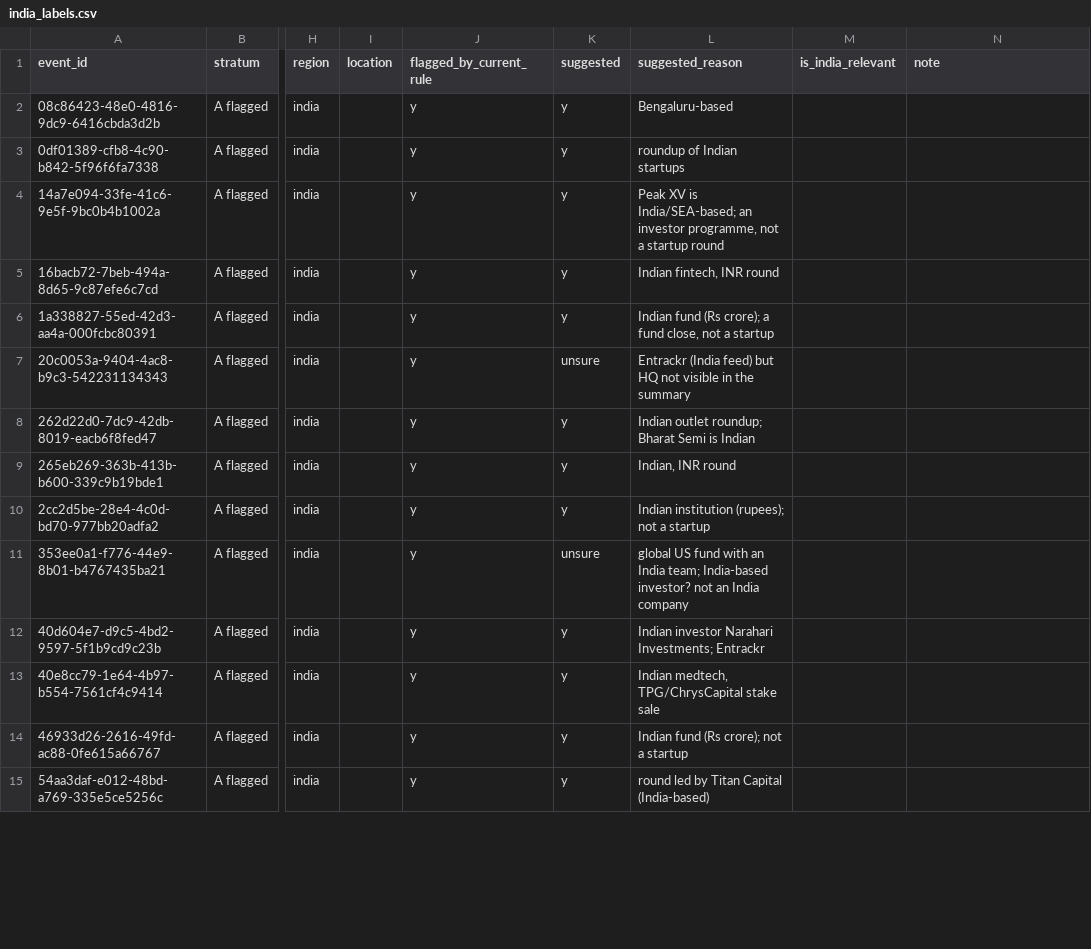
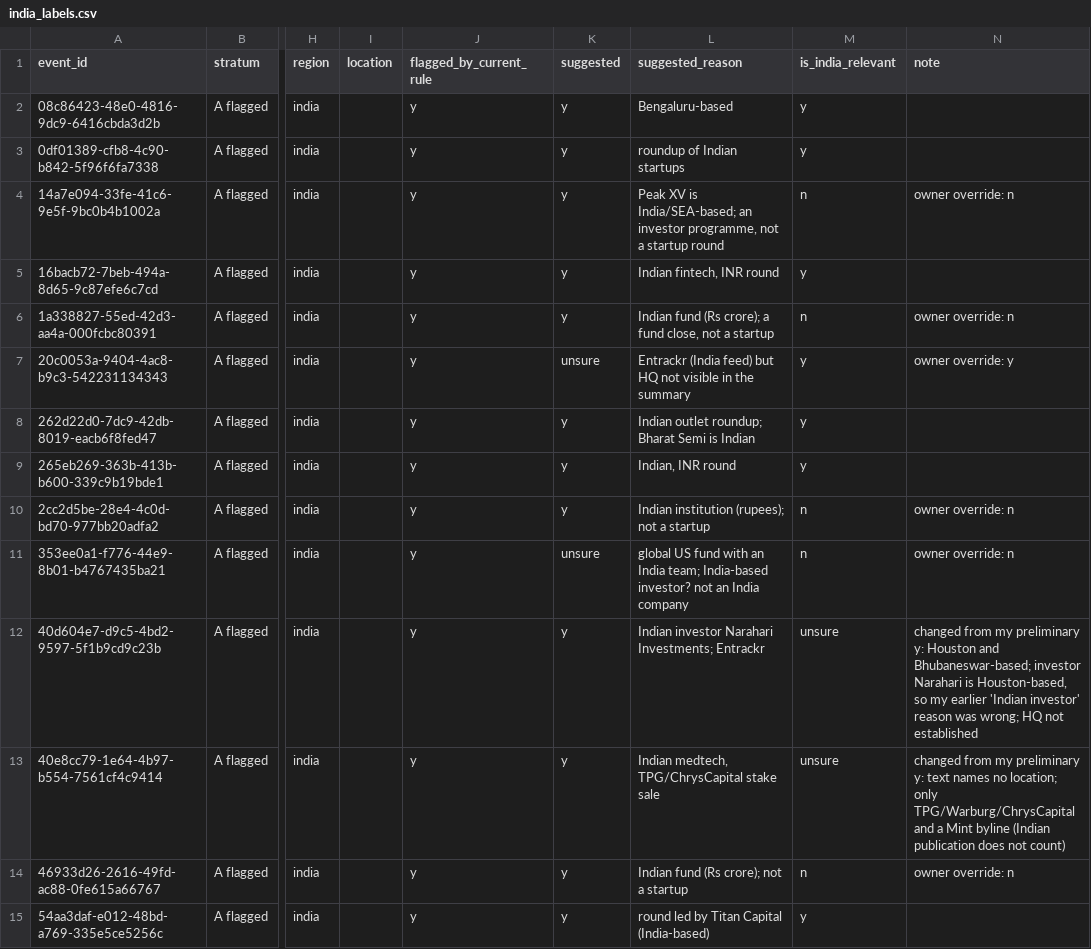
Before and after one commit to karan-aithal/startup-intel-engine, a CSV file: docs/india_labels.csv, drawn as a sheet; only a part is shown, gaps mark what is left out; the diff covers the shown part only; the diff names each change by its address in the sheet, - before the commit and + after, or states it on an @@ line.

Commit message:
docs: finalise India relevance labels
Owner labels: 16 yes, 17 no, 17 unsure under the rule that India is relevant
only with evidence of an Indian company, HQ or Indian founders. Labels only:
no India rule or alert behaviour changes.

```diff
--- a/docs/india_labels.csv
+++ b/docs/india_labels.csv
-M2:M3 (is_india_relevant): (empty)
+M2:M3 (is_india_relevant): y
-M4 (is_india_relevant): (empty)
+M4 (is_india_relevant): n
-N4 (note): (empty)
+N4 (note): owner override: n
-M5 (is_india_relevant): (empty)
+M5 (is_india_relevant): y
-M6 (is_india_relevant): (empty)
+M6 (is_india_relevant): n
-N6 (note): (empty)
+N6 (note): owner override: n
-M7:M9 (is_india_relevant): (empty)
+M7:M9 (is_india_relevant): y
-N7 (note): (empty)
+N7 (note): owner override: y
-M10:M11 (is_india_relevant): (empty)
+M10:M11 (is_india_relevant): n
-N10:N11 (note): (empty)
+N10:N11 (note): owner override: n
-M12:M13 (is_india_relevant): (empty)
+M12:M13 (is_india_relevant): unsure
-N12 (note): (empty)
+N12 (note): changed from my preliminary y: Houston and Bhubaneswar-based; investor Narahari is Houston-based, so my earlier 'Indian investor' reason was wrong; HQ not established
-N13 (note): (empty)
+N13 (note): changed from my preliminary y: text names no location; only TPG/Warburg/ChrysCapital and a Mint byline (Indian publication does not count)
-M14 (is_india_relevant): (empty)
+M14 (is_india_relevant): n
-N14 (note): (empty)
+N14 (note): owner override: n
-M15 (is_india_relevant): (empty)
+M15 (is_india_relevant): y
```
Also changed, not shown: 53 edited cells elsewhere in this file.
